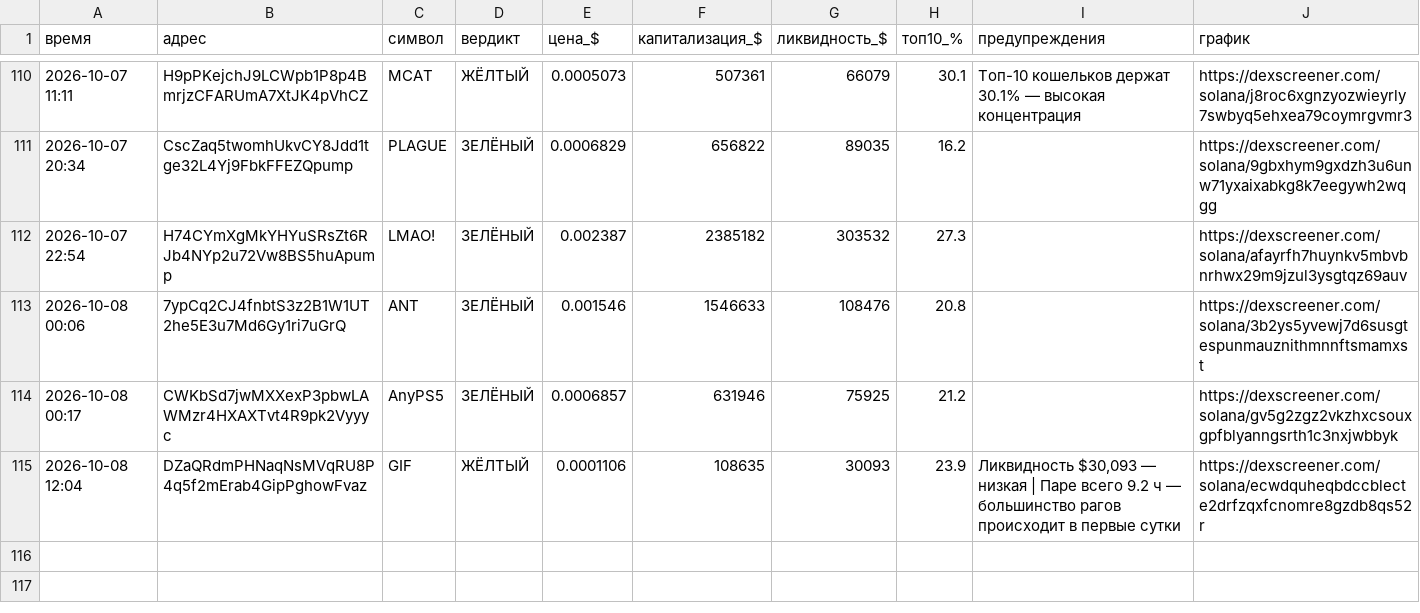
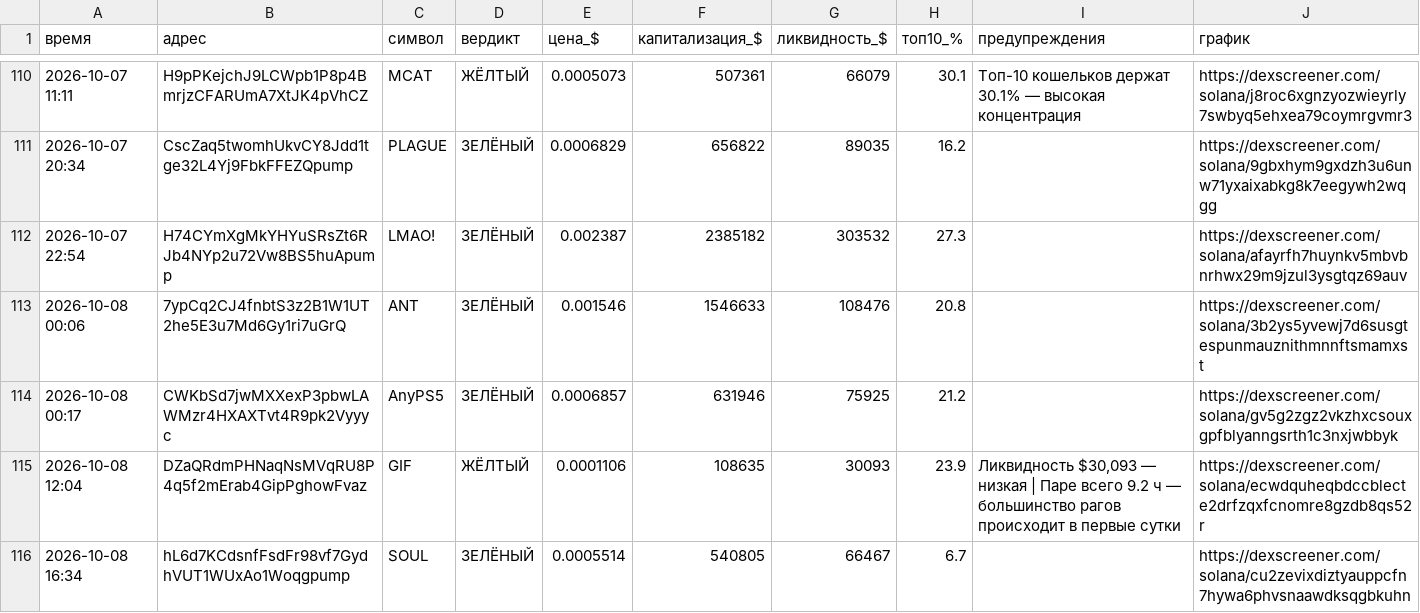
Before and after one commit to kovalkovulian-creator/crypto-scanner-github, a CSV file: journal.csv, drawn as a sheet; only a part is shown, gaps mark what is left out.

```diff
--- a/journal.csv
+++ b/journal.csv
@@ -115 +115,2 @@
 2026-10-08 12:04,DZaQRdmPHNaqNsMVqRU8P4q5f2mErab4GipPghowFvaz,GIF,ЖЁЛТЫЙ,0.0001106,108635,30093,23.9,"Ликвидность $30,093 — низкая | Паре всего 9.2 ч — большинство рагов происходит в первые сутки",https://dexscreener.com/solana/ecwdquheqbdccblecte2drfzqxfcnomre8gzdb8qs52r
+2026-10-08 16:34,hL6d7KCdsnfFsdFr98vf7GydhVUT1WUxAo1Woqgpump,SOUL,ЗЕЛЁНЫЙ,0.0005514,540805,66467,6.7,,https://dexscreener.com/solana/cu2zevixdiztyauppcfn7hywa6phvsnaawdksqgbkuhn
```
Also changed, not shown: 2 other files.
